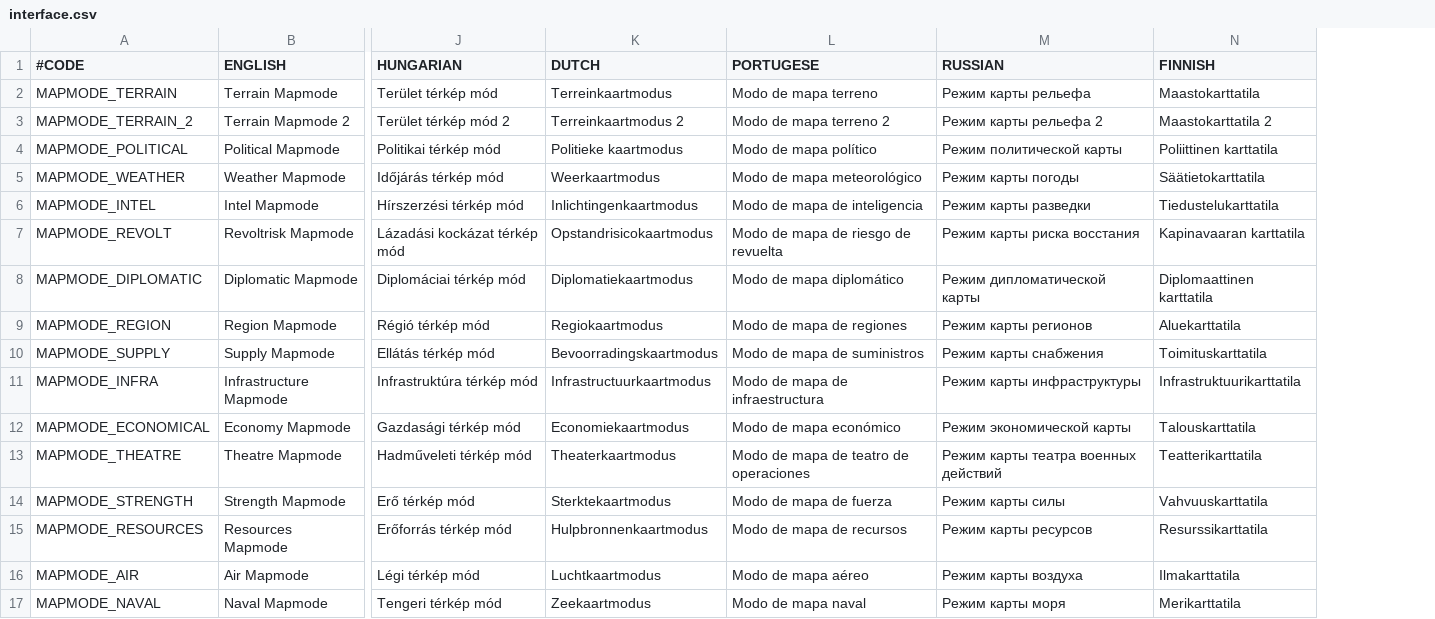
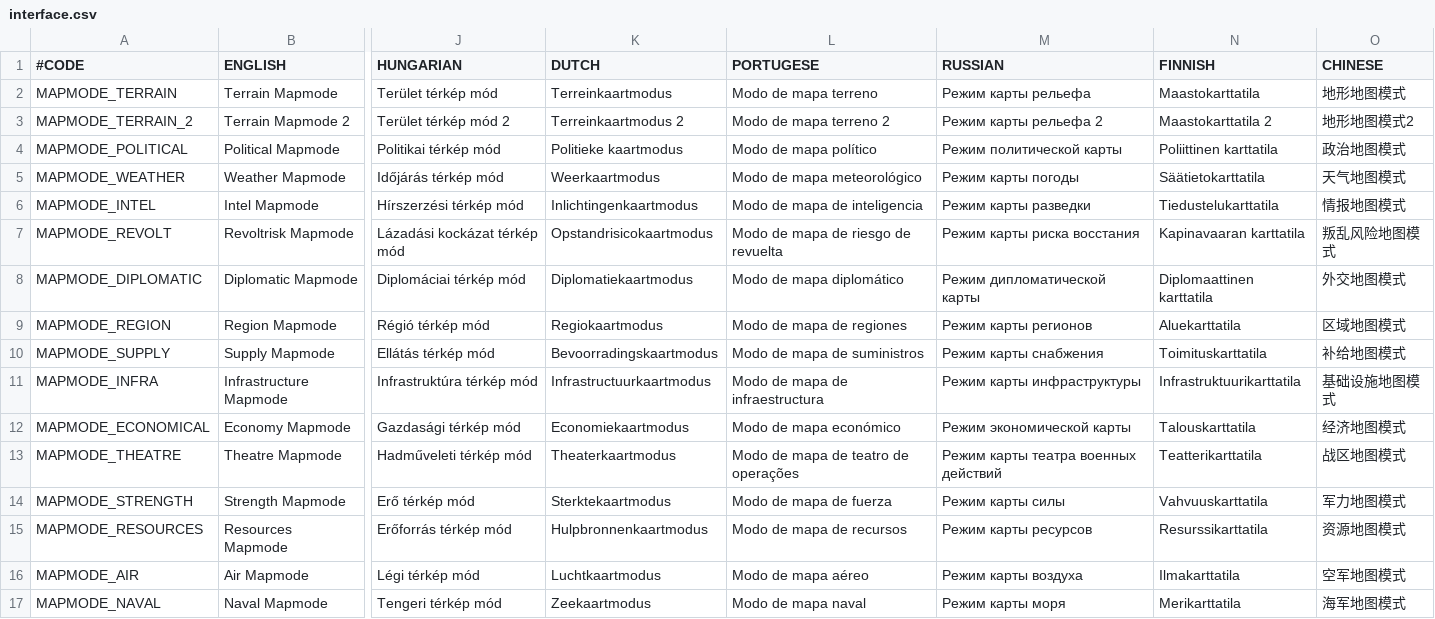
Before and after one commit to elebras1/Projet-Guerre-Froide, a CSV file: assets/localisation/interface.csv, drawn as a sheet; only a part is shown, gaps mark what is left out; the diff names each change by its address in the sheet, - before the commit and + after, or states it on an @@ line.

```diff
--- a/assets/localisation/interface.csv
+++ b/assets/localisation/interface.csv
+column O (CHINESE), rows 2-17: 地形地图模式 | 地形地图模式2 | 政治地图模式 | 天气地图模式 | 情报地图模式 | 叛乱风险地图模式 | 外交地图模式 | 区域地图模式 | 补给地图模式 | 基础设施地图模式 | 经济地图模式 | 战区地图模式 | 军力地图模式 | 资源地图模式 | 空军地图模式 | 海军地图模式
-L13 (PORTUGESE): Modo de mapa de teatro de operaciones
+L13 (PORTUGESE): Modo de mapa de teatro de operações
```
Also changed, not shown: assets/localisation/bookmark.csv, assets/localisation/language.csv, 7 other files.
